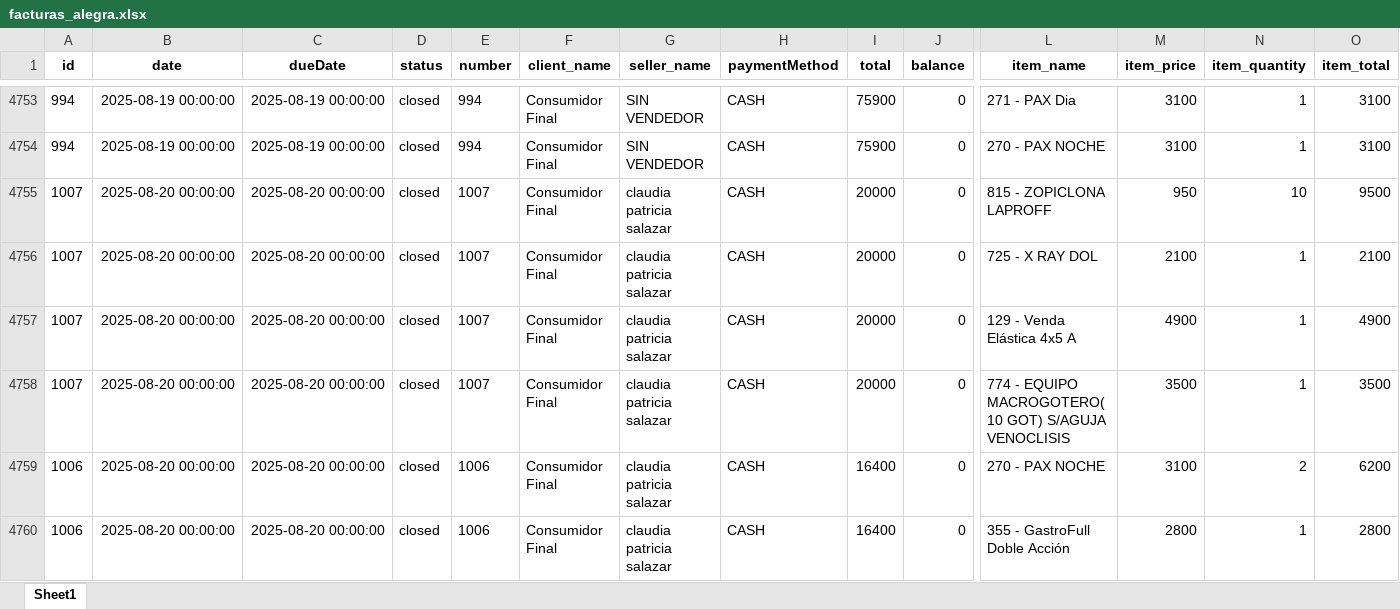
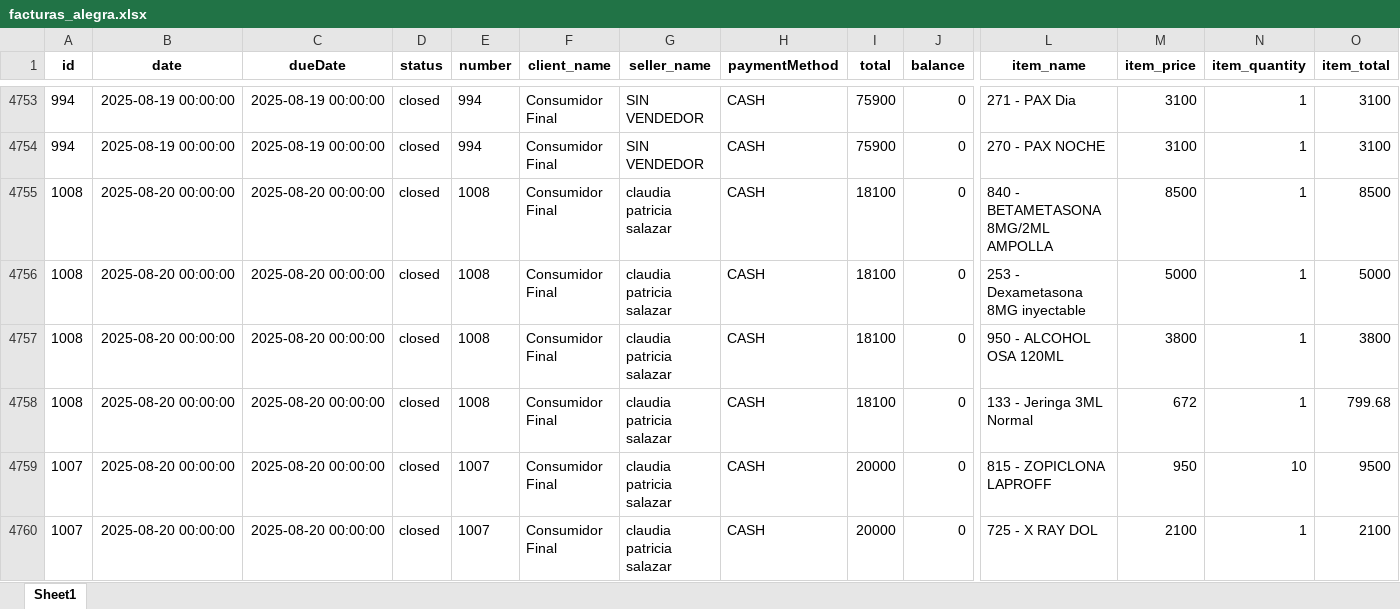
Before and after one commit to Sg0820/actualizar-facturas-alegra, an Excel workbook: facturas_alegra.xlsx, sheet Sheet1, drawn as a sheet; only a part is shown, gaps mark what is left out; the shorter side is filled out with more unchanged rows; values as stored, in another font and other column widths than the file's, no borders; rows hold the shown columns only; the diff names each change by its address in the sheet, - before the commit and + after, or states it on an @@ line.

```diff
--- a/facturas_alegra.xlsx (sheet Sheet1)
+++ b/facturas_alegra.xlsx (sheet Sheet1)
+row 4755: 1008 | 2025-08-20 00:00:00 | 2025-08-20 00:00:00 | closed | 1008 | Consumidor Final | claudia patricia salazar | CASH | 18100 | 0 | 840 - BETAMETASONA 8MG/2ML AMPOLLA | 8500 | 1 | 8500
+row 4756: 1008 | 2025-08-20 00:00:00 | 2025-08-20 00:00:00 | closed | 1008 | Consumidor Final | claudia patricia salazar | CASH | 18100 | 0 | 253 - Dexametasona 8MG inyectable | 5000 | 1 | 5000
+row 4757: 1008 | 2025-08-20 00:00:00 | 2025-08-20 00:00:00 | closed | 1008 | Consumidor Final | claudia patricia salazar | CASH | 18100 | 0 | 950 - ALCOHOL OSA 120ML | 3800 | 1 | 3800
+row 4758: 1008 | 2025-08-20 00:00:00 | 2025-08-20 00:00:00 | closed | 1008 | Consumidor Final | claudia patricia salazar | CASH | 18100 | 0 | 133 - Jeringa 3ML Normal | 672 | 1 | 799.68
```
Also changed, not shown: inventario_alegra.xlsx.
